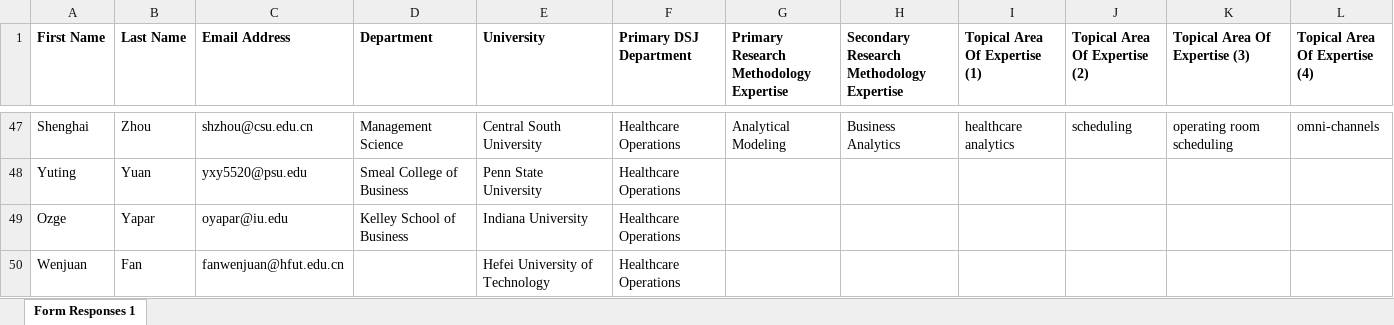
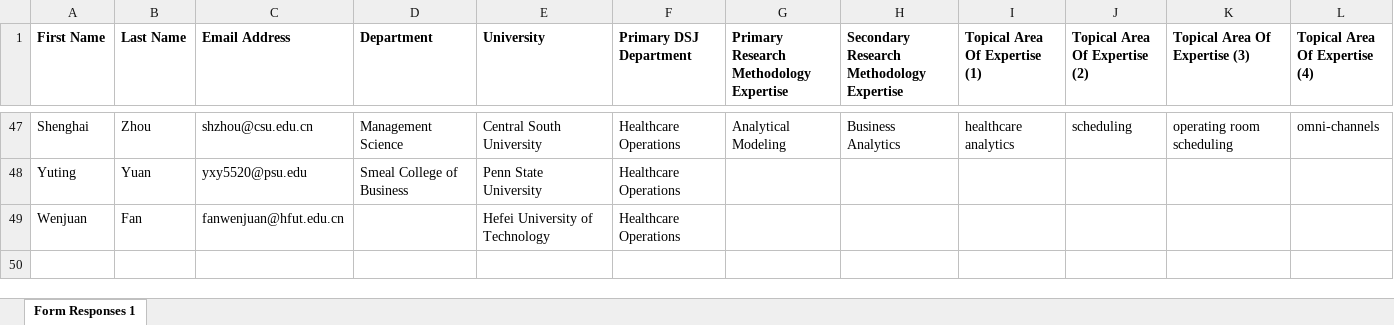
Before and after one commit to DecisionScienceJournal/editorial_board, an Excel workbook: attachments/DSJ_AE_Healthcare_Operations.xlsx, sheet Form Responses 1, drawn as a sheet; only a part is shown, gaps mark what is left out; values as stored, in another font and other column widths than the file's, no borders; the diff names each change by its address in the sheet, - before the commit and + after, or states it on an @@ line.

Commit message:
Add files via upload

```diff
--- a/attachments/DSJ_AE_Healthcare_Operations.xlsx (sheet Form Responses 1)
+++ b/attachments/DSJ_AE_Healthcare_Operations.xlsx (sheet Form Responses 1)
-row 49: Ozge | Yapar | oyapar@iu.edu | Kelley School of Business | Indiana University | Healthcare Operations
```
